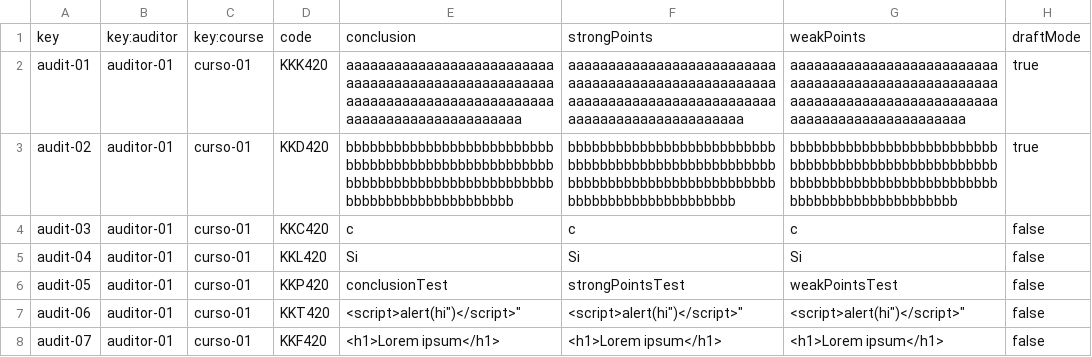
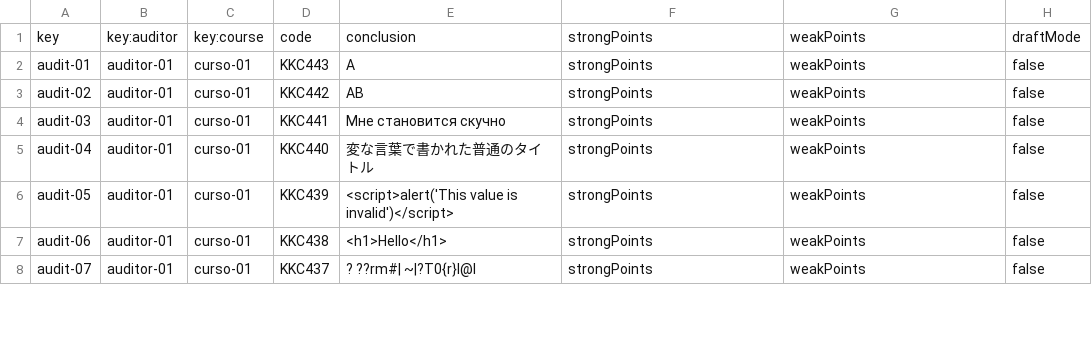
Before and after one commit to tcabgom/Acme-L3-D04, a CSV file: src/main/webapp/WEB-INF/resources/sample-data/audit.csv, drawn as a sheet; only a part is shown; the diff covers the shown part only.

```diff
--- a/src/main/webapp/WEB-INF/resources/sample-data/audit.csv
+++ b/src/main/webapp/WEB-INF/resources/sample-data/audit.csv
@@ -1,8 +1,8 @@
 key,key:auditor,key:course,code,conclusion,strongPoints,weakPoints,draftMode
-audit-01,auditor-01,curso-01,KKK420,aaaaaaaaaaaaaaaaaaaaaaaaaaaaaaaaaaaaaaaaaaaaaaaaaaaaaaaaaaaaaaaaaaaaaaaaaaaaaaaaaaaaaaaaaaaaaaaaaaaa,aaaaaaaaaaaaaaaaaaaaaaaaaaaaaaaaaaaaaaaaaaaaaaaaaaaaaaaaaaaaaaaaaaaaaaaaaaaaaaaaaaaaaaaaaaaaaaaaaaaa,aaaaaaaaaaaaaaaaaaaaaaaaaaaaaaaaaaaaaaaaaaaaaaaaaaaaaaaaaaaaaaaaaaaaaaaaaaaaaaaaaaaaaaaaaaaaaaaaaaaa,true
-audit-02,auditor-01,curso-01,KKD420,bbbbbbbbbbbbbbbbbbbbbbbbbbbbbbbbbbbbbbbbbbbbbbbbbbbbbbbbbbbbbbbbbbbbbbbbbbbbbbbbbbbbbbbbbbbbbbbbbbb,bbbbbbbbbbbbbbbbbbbbbbbbbbbbbbbbbbbbbbbbbbbbbbbbbbbbbbbbbbbbbbbbbbbbbbbbbbbbbbbbbbbbbbbbbbbbbbbbbbb,bbbbbbbbbbbbbbbbbbbbbbbbbbbbbbbbbbbbbbbbbbbbbbbbbbbbbbbbbbbbbbbbbbbbbbbbbbbbbbbbbbbbbbbbbbbbbbbbbbb,true
-audit-03,auditor-01,curso-01,KKC420,c,c,c,false
-audit-04,auditor-01,curso-01,KKL420,Si,Si,Si,false
-audit-05,auditor-01,curso-01,KKP420,conclusionTest,strongPointsTest,weakPointsTest,false
-audit-06,auditor-01,curso-01,KKT420,"<script>alert("hi")</script>","<script>alert("hi")</script>","<script>alert("hi")</script>",false
-audit-07,auditor-01,curso-01,KKF420,"<h1>Lorem ipsum</h1>","<h1>Lorem ipsum</h1>","<h1>Lorem ipsum</h1>",false
+audit-01,auditor-01,curso-01,KKC443,A,strongPoints,weakPoints,false
+audit-02,auditor-01,curso-01,KKC442,AB,strongPoints,weakPoints,false
+audit-03,auditor-01,curso-01,KKC441,Мне становится скучно,strongPoints,weakPoints,false
+audit-04,auditor-01,curso-01,KKC440,変な言葉で書かれた普通のタイトル,strongPoints,weakPoints,false
+audit-05,auditor-01,curso-01,KKC439,<script>alert('This value is invalid')</script>,strongPoints,weakPoints,false
+audit-06,auditor-01,curso-01,KKC438,<h1>Hello</h1>,strongPoints,weakPoints,false
+audit-07,auditor-01,curso-01,KKC437,? ??rm#| ~|?T0{r}I@l,strongPoints,weakPoints,false
```
Also changed, not shown: 19 added rows and 4 edited cells elsewhere in this file, src/main/webapp/WEB-INF/resources/sample-data/auditing-records.csv, src/main/webapp/WEB-INF/resources/sample-data/banner.csv.
